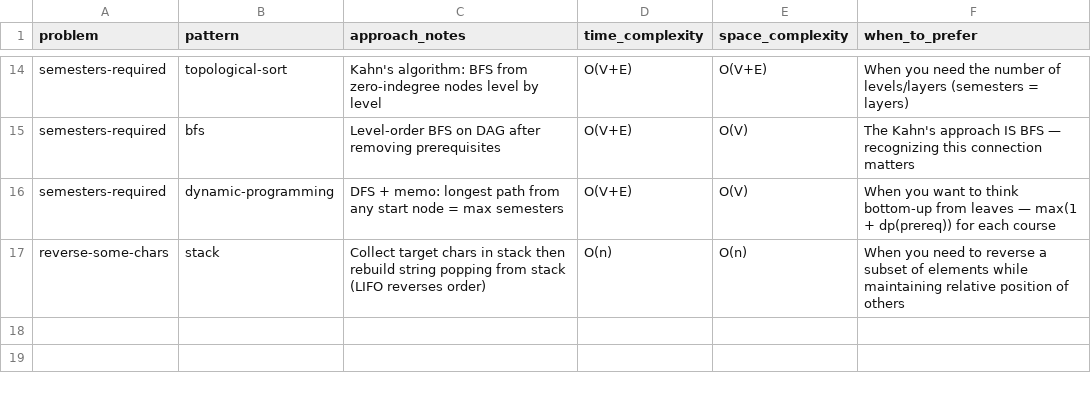
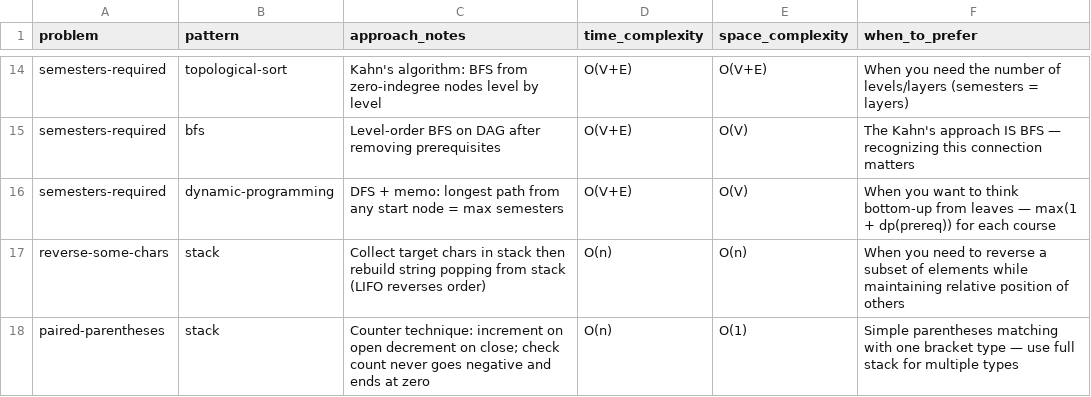
Before and after one commit to thinklikeadesigner/dsa-patterns, a CSV file: problem_patterns.csv, drawn as a sheet; only a part is shown, gaps mark what is left out.

```diff
--- a/problem_patterns.csv
+++ b/problem_patterns.csv
@@ -17 +17,2 @@ semesters-required,dynamic-programming,DFS + memo: longest path from any start n
 reverse-some-chars,stack,Collect target chars in stack then rebuild string popping from stack (LIFO reverses order),O(n),O(n),When you need to reverse a subset of elements while maintaining relative position of others
+paired-parentheses,stack,Counter technique: increment on open decrement on close; check count never goes negative and ends at zero,O(n),O(1),Simple parentheses matching with one bracket type — use full stack for multiple types
```
Also changed, not shown: problems.csv, 1 other file.
